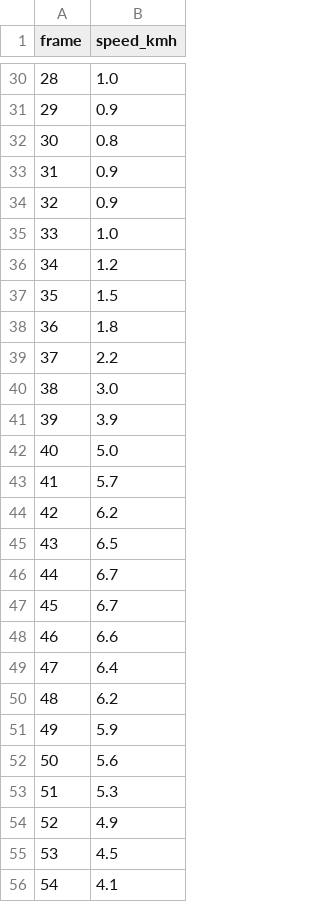
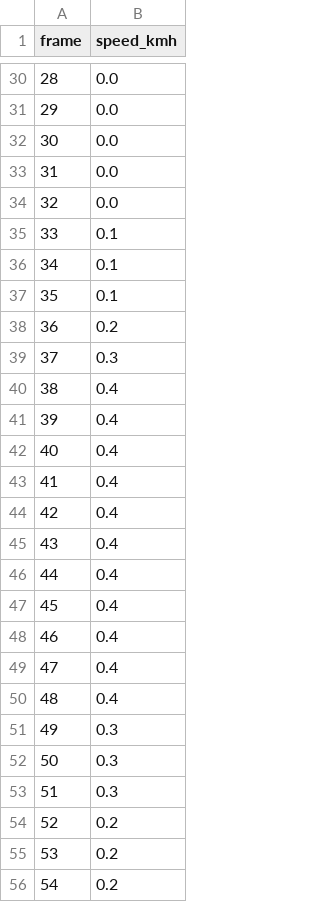
Before and after one commit to Raphtildai/visual-speed-measurement, a CSV file: results/speeds_TEST_column.csv, drawn as a sheet; only a part is shown, gaps mark what is left out; the diff covers the shown part only.

```diff
--- a/results/speeds_TEST_column.csv
+++ b/results/speeds_TEST_column.csv
@@ -30,27 +30,27 @@ frame,speed_kmh
-28,1.0
-29,0.9
-30,0.8
-31,0.9
-32,0.9
-33,1.0
-34,1.2
-35,1.5
-36,1.8
-37,2.2
-38,3.0
-39,3.9
-40,5.0
-41,5.7
-42,6.2
-43,6.5
-44,6.7
-45,6.7
-46,6.6
-47,6.4
-48,6.2
-49,5.9
-50,5.6
-51,5.3
-52,4.9
-53,4.5
-54,4.1
+28,0.0
+29,0.0
+30,0.0
+31,0.0
+32,0.0
+33,0.1
+34,0.1
+35,0.1
+36,0.2
+37,0.3
+38,0.4
+39,0.4
+40,0.4
+41,0.4
+42,0.4
+43,0.4
+44,0.4
+45,0.4
+46,0.4
+47,0.4
+48,0.4
+49,0.3
+50,0.3
+51,0.3
+52,0.2
+53,0.2
+54,0.2
```
Also changed, not shown: 72 edited cells elsewhere in this file, 6 other files.
